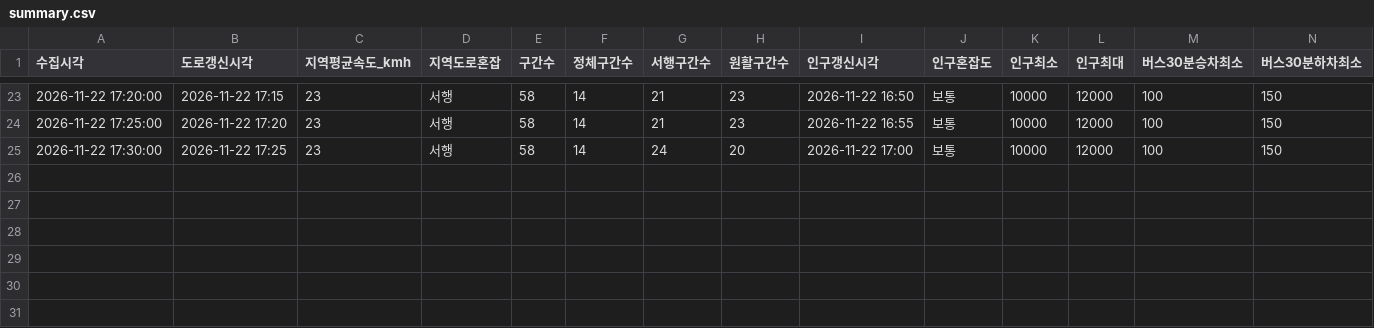
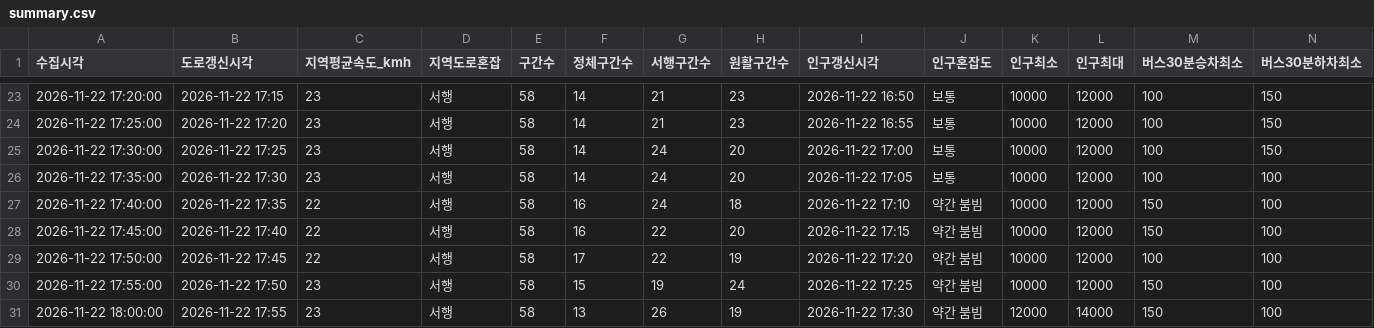
Before and after one commit to emma990622-lgtm/olpark-collector, a CSV file: data/2026-11-22_roykim_1539/summary.csv, drawn as a sheet; only a part is shown, gaps mark what is left out; rows hold the shown columns only; the diff names each change by its address in the sheet, - before the commit and + after, or states it on an @@ line.

```diff
--- a/data/2026-11-22_roykim_1539/summary.csv
+++ b/data/2026-11-22_roykim_1539/summary.csv
+row 26: 2026-11-22 17:35:00 | 2026-11-22 17:30 | 23 | 서행 | 58 | 14 | 24 | 20 | 2026-11-22 17:05 | 보통 | 10000 | 12000 | 100 | 100
+row 27: 2026-11-22 17:40:00 | 2026-11-22 17:35 | 22 | 서행 | 58 | 16 | 24 | 18 | 2026-11-22 17:10 | 약간 붐빔 | 10000 | 12000 | 150 | 100
+row 28: 2026-11-22 17:45:00 | 2026-11-22 17:40 | 22 | 서행 | 58 | 16 | 22 | 20 | 2026-11-22 17:15 | 약간 붐빔 | 10000 | 12000 | 150 | 100
+row 29: 2026-11-22 17:50:00 | 2026-11-22 17:45 | 22 | 서행 | 58 | 17 | 22 | 19 | 2026-11-22 17:20 | 약간 붐빔 | 10000 | 12000 | 100 | 100
+row 30: 2026-11-22 17:55:00 | 2026-11-22 17:50 | 23 | 서행 | 58 | 15 | 19 | 24 | 2026-11-22 17:25 | 약간 붐빔 | 10000 | 12000 | 150 | 100
+row 31: 2026-11-22 18:00:00 | 2026-11-22 17:55 | 23 | 서행 | 58 | 13 | 26 | 19 | 2026-11-22 17:30 | 약간 붐빔 | 12000 | 14000 | 150 | 100
```
Also changed, not shown: 3 other files.
